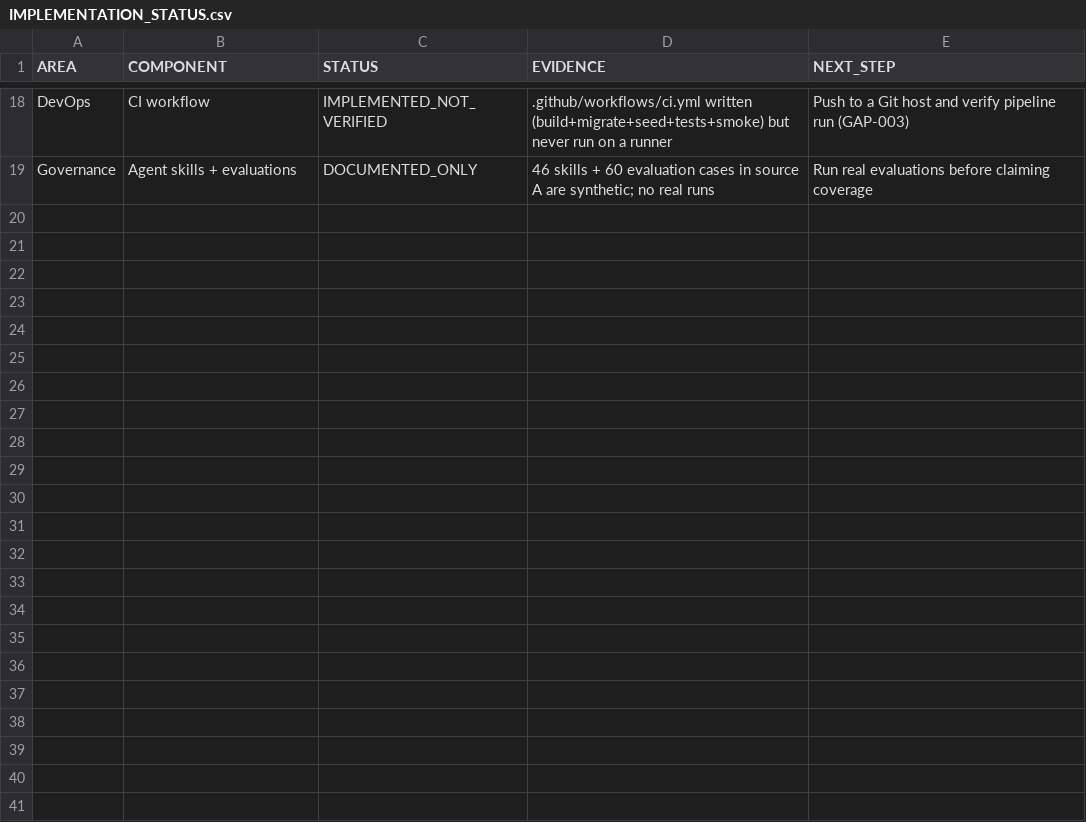
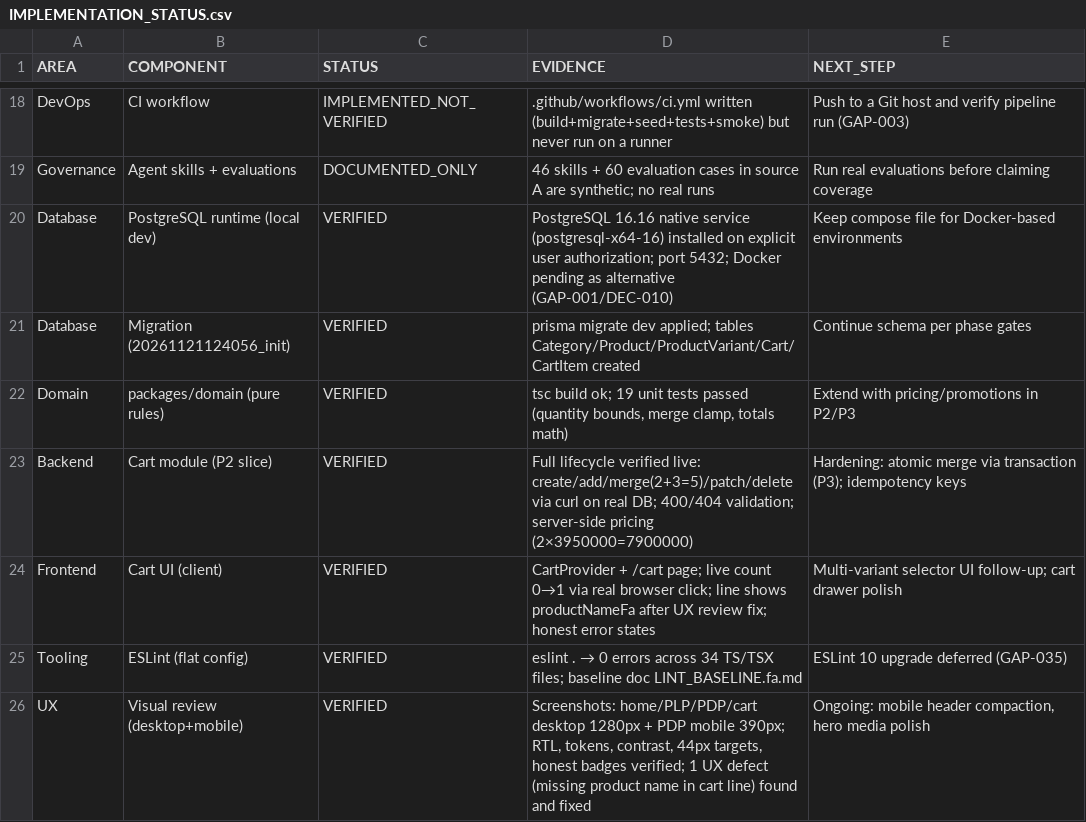
Before and after one commit to rezamovaheddi/brand-commerce, a CSV file: docs/audit/IMPLEMENTATION_STATUS.csv, drawn as a sheet; only a part is shown, gaps mark what is left out.

Commit message:
feat(P2): cart vertical slice + pure domain rules + real PostgreSQL flow
- packages/domain: money/quantity/total rules (pure, 19 unit tests)
- apps/api: carts module (create/get/add/patch/delete, server-side pricing, merge clamp 99, mixed-currency guard), e2e suite (23 tests total incl. real-DB integration)
- apps/storefront: client cart (provider, /cart page, add-to-cart, live count), cart line shows productNameFa after visual review
- packages/contracts: Cart schemas (+ productNameFa/En after UX review)
- infra: PostgreSQL 16.16 native (DEC-010), migration init applied, seed 8 sample products
- tooling: ESLint flat config (0 errors), LINT_BASELINE doc, GAP-035
- evidence: 56 tests green, lint green, full DB->API->UI cart flow verified live; UI screenshots (desktop+mobile)

```diff
--- a/docs/audit/IMPLEMENTATION_STATUS.csv
+++ b/docs/audit/IMPLEMENTATION_STATUS.csv
@@ -19 +19,8 @@ DevOps,CI workflow,IMPLEMENTED_NOT_VERIFIED,".github/workflows/ci.yml written (b
 Governance,Agent skills + evaluations,DOCUMENTED_ONLY,"46 skills + 60 evaluation cases in source A are synthetic; no real runs","Run real evaluations before claiming coverage"
+Database,PostgreSQL runtime (local dev),VERIFIED,"PostgreSQL 16.16 native service (postgresql-x64-16) installed on explicit user authorization; port 5432; Docker pending as alternative (GAP-001/DEC-010)","Keep compose file for Docker-based environments"
+Database,Migration (20261121124056_init),VERIFIED,"prisma migrate dev applied; tables Category/Product/ProductVariant/Cart/CartItem created","Continue schema per phase gates"
+Domain,packages/domain (pure rules),VERIFIED,"tsc build ok; 19 unit tests passed (quantity bounds, merge clamp, totals math)","Extend with pricing/promotions in P2/P3"
+Backend,Cart module (P2 slice),VERIFIED,"Full lifecycle verified live: create/add/merge(2+3=5)/patch/delete via curl on real DB; 400/404 validation; server-side pricing (2×3950000=7900000)","Hardening: atomic merge via transaction (P3); idempotency keys"
+Frontend,Cart UI (client),VERIFIED,"CartProvider + /cart page; live count 0→1 via real browser click; line shows productNameFa after UX review fix; honest error states","Multi-variant selector UI follow-up; cart drawer polish"
+Tooling,ESLint (flat config),VERIFIED,"eslint . → 0 errors across 34 TS/TSX files; baseline doc LINT_BASELINE.fa.md","ESLint 10 upgrade deferred (GAP-035)"
+UX,Visual review (desktop+mobile),VERIFIED,"Screenshots: home/PLP/PDP/cart desktop 1280px + PDP mobile 390px; RTL, tokens, contrast, 44px targets, honest badges verified; 1 UX defect (missing product name in cart line) found and fixed","Ongoing: mobile header compaction, hero media polish"
```
Also changed, not shown: docs/audit/GAP_REGISTER.csv, 39 other files.
